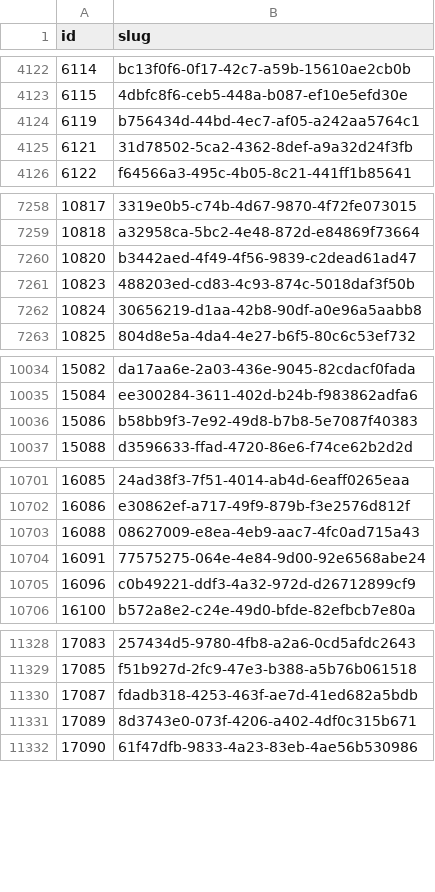
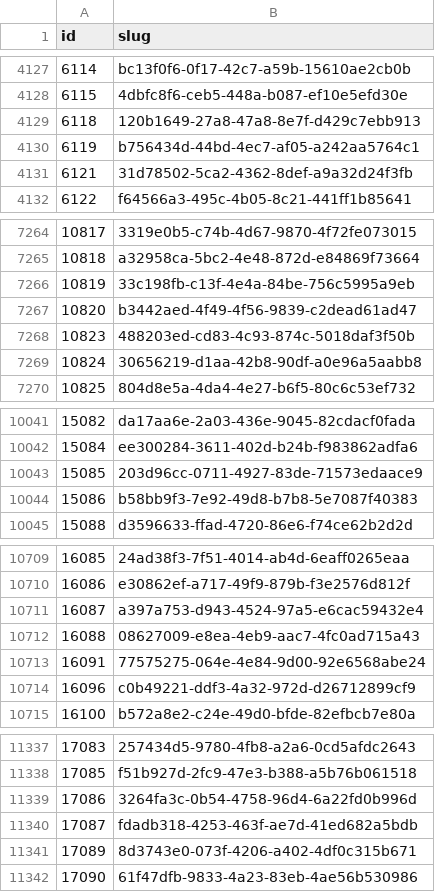
Before and after one commit to miffycs/azuki-elementals-image-fetch, a CSV file: data.csv, drawn as a sheet; only a part is shown, gaps mark what is left out; the diff covers the shown part only.

```diff
--- a/data.csv
+++ b/data.csv
@@ -4123,2 +4128,3 @@ id,slug
 6115,4dbfc8f6-ceb5-448a-b087-ef10e5efd30e
+6118,120b1649-27a8-47a8-8e7f-d429c7ebb913
 6119,b756434d-44bd-4ec7-af05-a242aa5764c1
@@ -7259,2 +7265,3 @@ id,slug
 10818,a32958ca-5bc2-4e48-872d-e84869f73664
+10819,33c198fb-c13f-4e4a-84be-756c5995a9eb
 10820,b3442aed-4f49-4f56-9839-c2dead61ad47
@@ -10035,2 +10042,3 @@ id,slug
 15084,ee300284-3611-402d-b24b-f983862adfa6
+15085,203d96cc-0711-4927-83de-71573edaace9
 15086,b58bb9f3-7e92-49d8-b7b8-5e7087f40383
@@ -10702,2 +10710,3 @@ id,slug
 16086,e30862ef-a717-49f9-879b-f3e2576d812f
+16087,a397a753-d943-4524-97a5-e6cac59432e4
 16088,08627009-e8ea-4eb9-aac7-4fc0ad715a43
@@ -11329,2 +11338,3 @@ id,slug
 17085,f51b927d-2fc9-47e3-b388-a5b76b061518
+17086,3264fa3c-0b54-4758-96d4-6a22fd0b996d
 17087,fdadb318-4253-463f-ae7d-41ed682a5bdb
```
Also changed, not shown: 10 added rows elsewhere in this file, 2 other files.
